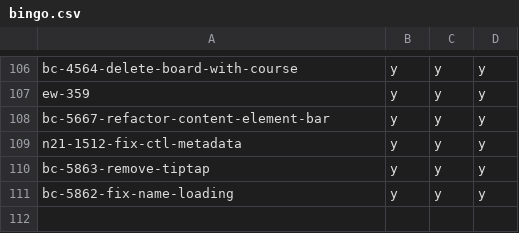
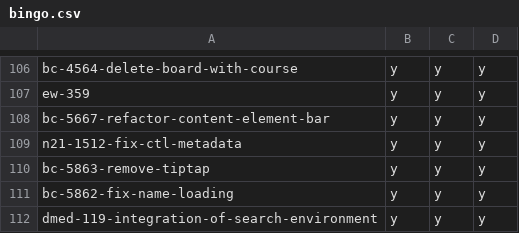
Before and after one commit to hpi-schul-cloud/dof_bingo, a CSV file: bingo.csv, drawn as a sheet; only a part is shown, gaps mark what is left out.

Commit message:
adding dmed-119-integration-of-search-environment on behalf of tbd

```diff
--- a/bingo.csv
+++ b/bingo.csv
@@ -111 +111,2 @@ bc-5863-remove-tiptap,y,y,y
 bc-5862-fix-name-loading,y,y,y
+dmed-119-integration-of-search-environment,y,y,y
```
